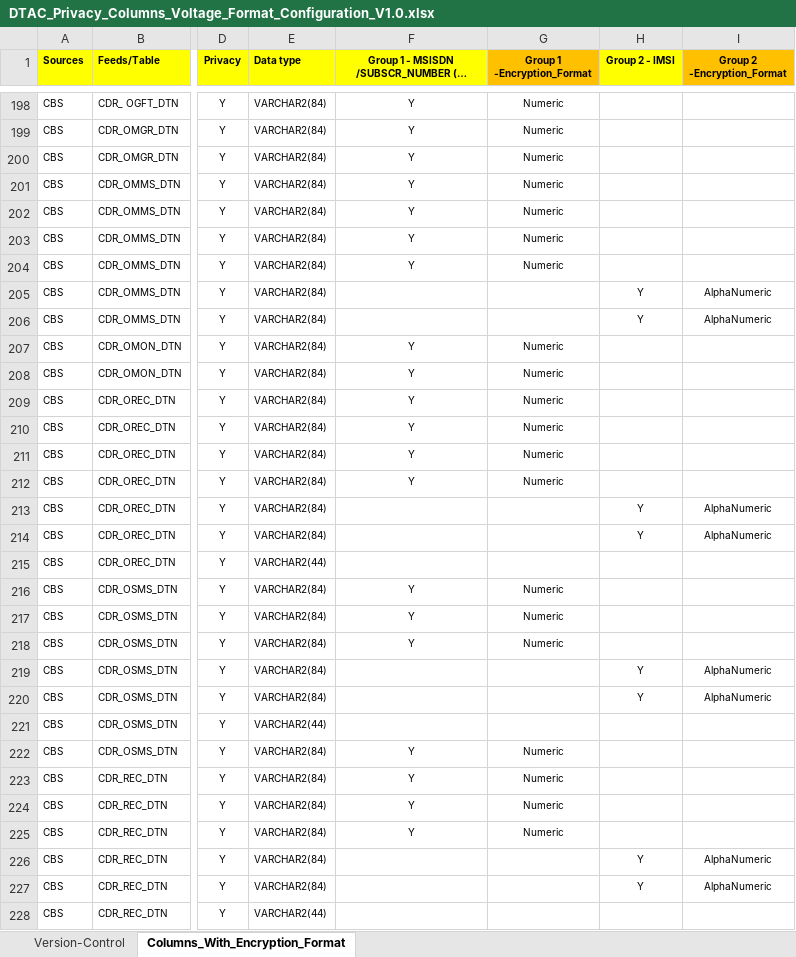
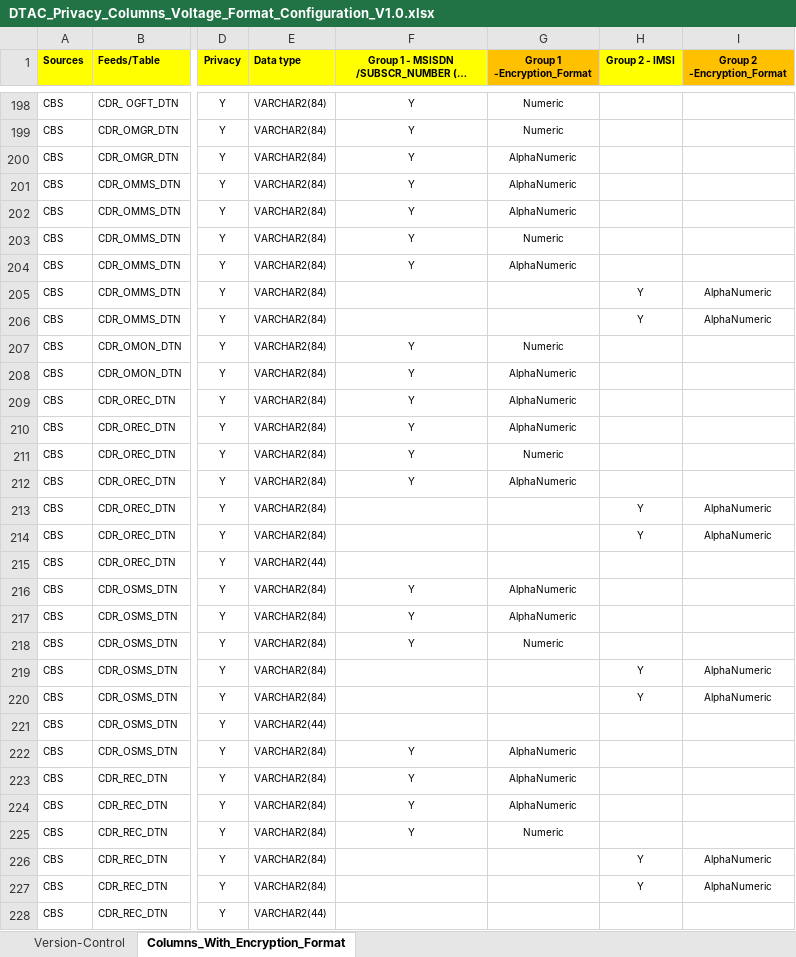
Before and after one commit to notting-hill/AEP_documents, an Excel workbook: DTAC_Privacy_Columns_Voltage_Format_Configuration_V1.0.xlsx, sheet Columns_With_Encryption_Format, drawn as a sheet; only a part is shown, gaps mark what is left out; long unchanged cells end in …; values as stored, in another font and other column widths than the file's, no borders; the diff covers the shown part only; the diff names each change by its address in the sheet, - before the commit and + after, or states it on an @@ line.

Commit message:
DTAC_Privacy_Columns_Voltage_Format_Configuration_V1.0
Updated Doc.

```diff
--- a/DTAC_Privacy_Columns_Voltage_Format_Configuration_V1.0.xlsx (sheet Columns_With_Encryption_Format)
+++ b/DTAC_Privacy_Columns_Voltage_Format_Configuration_V1.0.xlsx (sheet Columns_With_Encryption_Format)
-G200:G202 (Group 1 -Encryption_Format): Numeric
+G200:G202 (Group 1 -Encryption_Format): AlphaNumeric
-G204 (Group 1 -Encryption_Format): Numeric
+G204 (Group 1 -Encryption_Format): AlphaNumeric
-G208:G210 (Group 1 -Encryption_Format): Numeric
+G208:G210 (Group 1 -Encryption_Format): AlphaNumeric
-G212 (Group 1 -Encryption_Format): Numeric
+G212 (Group 1 -Encryption_Format): AlphaNumeric
-G216:G217 (Group 1 -Encryption_Format): Numeric
+G216:G217 (Group 1 -Encryption_Format): AlphaNumeric
-G222:G224 (Group 1 -Encryption_Format): Numeric
+G222:G224 (Group 1 -Encryption_Format): AlphaNumeric
```
Also changed, not shown: 27 added rows and 89 edited cells elsewhere in this sheet.
